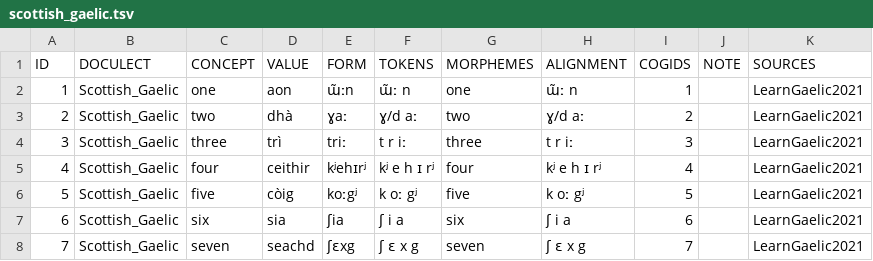
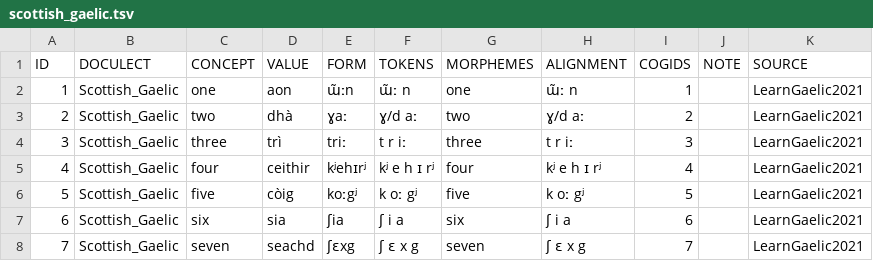
Before and after one commit to numeralbank/cosinus, a TSV file: raw/done/scottish_gaelic.tsv, drawn as a sheet; only a part is shown.

```diff
--- a/raw/done/scottish_gaelic.tsv
+++ b/raw/done/scottish_gaelic.tsv
@@ -1,2 +1,2 @@
-ID	DOCULECT	CONCEPT	VALUE	FORM	TOKENS	MORPHEMES	ALIGNMENT	COGIDS	NOTE	SOURCES
+ID	DOCULECT	CONCEPT	VALUE	FORM	TOKENS	MORPHEMES	ALIGNMENT	COGIDS	NOTE	SOURCE
 1	Scottish_Gaelic	one	aon	ɯ̃ːn	ɯ̃ː n	one	ɯ̃ː n	1		LearnGaelic2021
```
Also changed, not shown: raw/done/aymara.tsv, raw/done/german.tsv, 4 other files.
